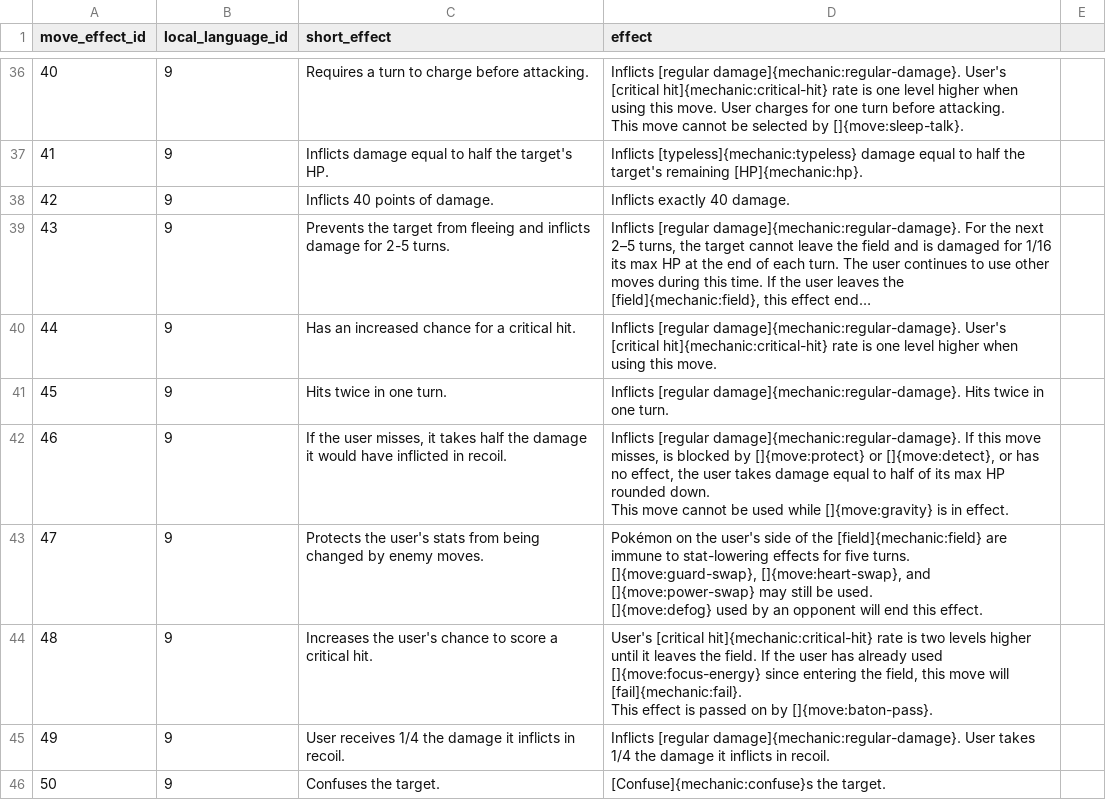
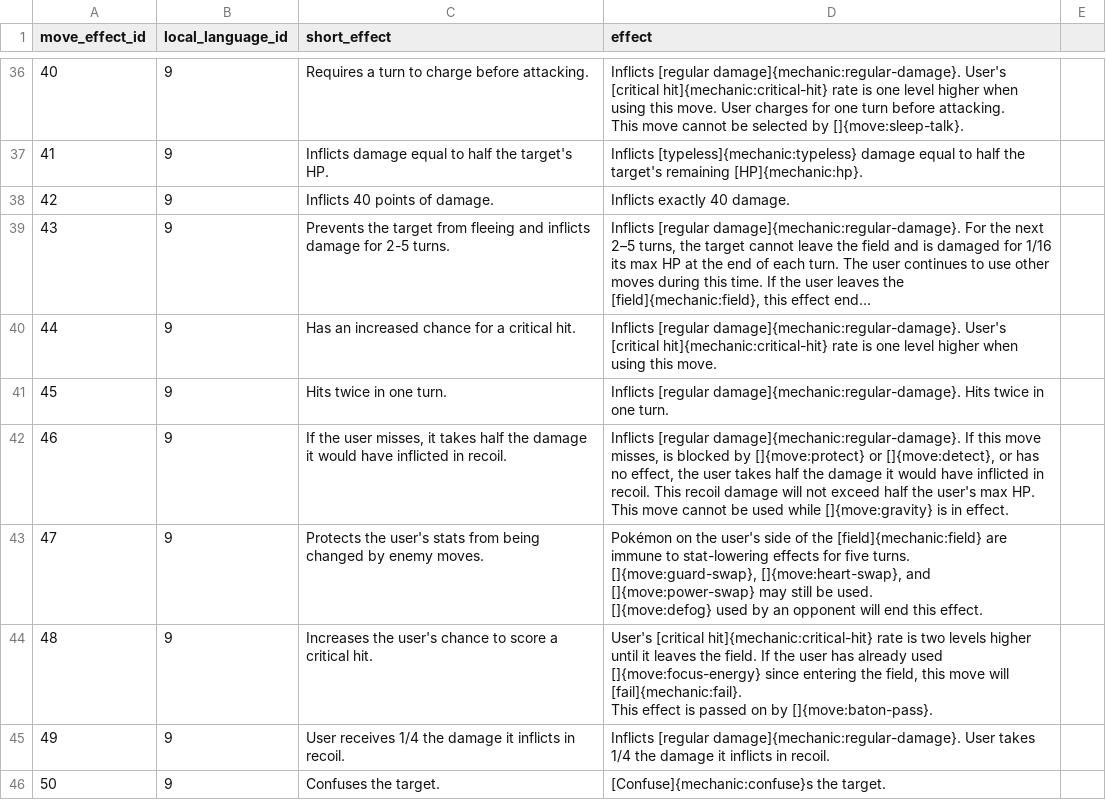
Before and after one commit to SKCwillie/pokedex, a CSV file: pokedex/data/csv/move_effect_prose.csv, drawn as a sheet; only a part is shown, gaps mark what is left out; long unchanged cells end in …; ↵ is a line break in a cell; the diff names each change by its address in the sheet, - before the commit and + after, or states it on an @@ line.

Commit message:
sync: data

```diff
--- a/pokedex/data/csv/move_effect_prose.csv
+++ b/pokedex/data/csv/move_effect_prose.csv
-D42 (effect): …user takes damage equal to half of its max HP rounded down. ↵ This move…
+D42 (effect): …user takes half the damage it would have inflicted in recoil. This recoil damage will not exceed half the user's max HP. ↵ This move…
```
Also changed, not shown: pokedex/data/csv/move_effect_changelog_prose.csv, 4 other files.
